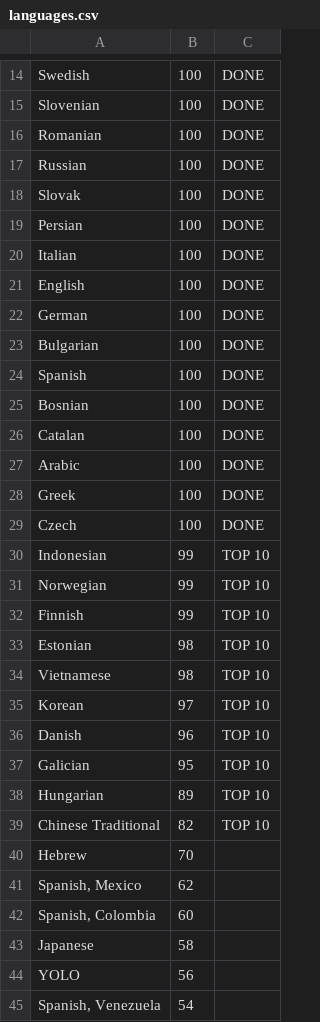
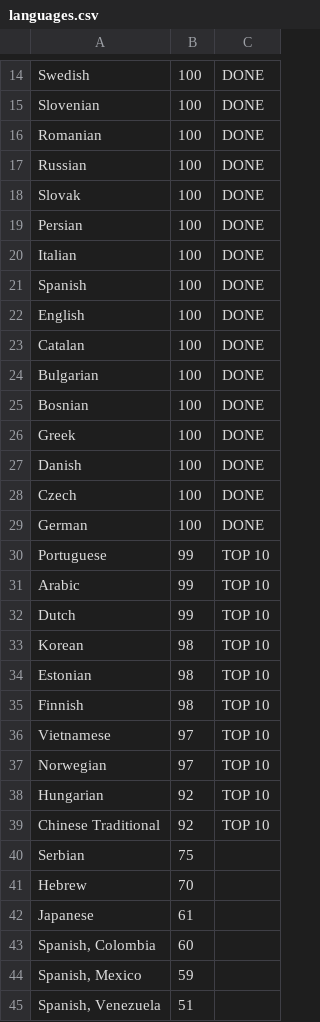
Before and after one commit to matks/TopTranslators, a CSV file: data/languages.csv, drawn as a sheet; only a part is shown, gaps mark what is left out; the diff covers the shown part only.

```diff
--- a/data/languages.csv
+++ b/data/languages.csv
@@ -20,26 +20,26 @@ Persian,100,DONE
 Italian,100,DONE
+Spanish,100,DONE
 English,100,DONE
+Catalan,100,DONE
+Bulgarian,100,DONE
+Bosnian,100,DONE
+Greek,100,DONE
+Danish,100,DONE
+Czech,100,DONE
 German,100,DONE
-Bulgarian,100,DONE
-Spanish,100,DONE
-Bosnian,100,DONE
-Catalan,100,DONE
-Arabic,100,DONE
-Greek,100,DONE
-Czech,100,DONE
-Indonesian,99,"TOP 10"
-Norwegian,99,"TOP 10"
-Finnish,99,"TOP 10"
+Portuguese,99,"TOP 10"
+Arabic,99,"TOP 10"
+Dutch,99,"TOP 10"
+Korean,98,"TOP 10"
 Estonian,98,"TOP 10"
-Vietnamese,98,"TOP 10"
-Korean,97,"TOP 10"
-Danish,96,"TOP 10"
-Galician,95,"TOP 10"
-Hungarian,89,"TOP 10"
-"Chinese Traditional",82,"TOP 10"
+Finnish,98,"TOP 10"
+Vietnamese,97,"TOP 10"
+Norwegian,97,"TOP 10"
+Hungarian,92,"TOP 10"
+"Chinese Traditional",92,"TOP 10"
+Serbian,75,
 Hebrew,70,
-"Spanish, Mexico",62,
+Japanese,61,
 "Spanish, Colombia",60,
-Japanese,58,
-YOLO,56,
-"Spanish, Venezuela",54,
+"Spanish, Mexico",59,
+"Spanish, Venezuela",51,
```
Also changed, not shown: 7 added rows, 8 removed rows, 3 moved rows and 10 edited cells elsewhere in this file, data/translators.csv, 2 other files.
